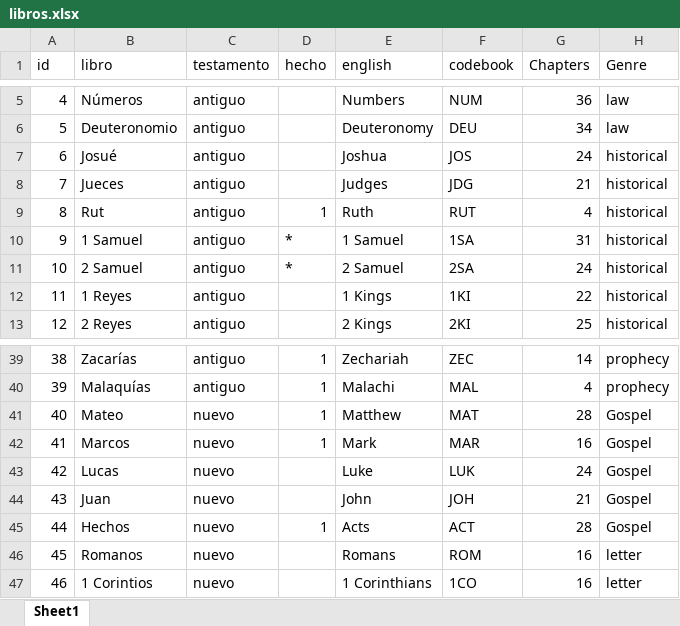
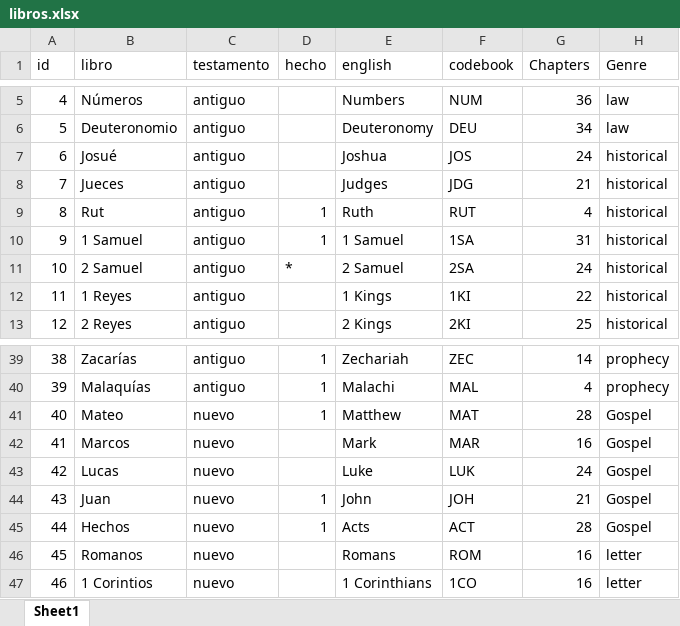
Before and after one commit to morethanbooks/XML-TEI-Bible, an Excel workbook: documentation/libros.xlsx, sheet Sheet1, drawn as a sheet; only a part is shown, gaps mark what is left out; values as stored, in another font and other column widths than the file's, no borders; charts and pictures not drawn; the diff names each change by its address in the sheet, - before the commit and + after, or states it on an @@ line.

```diff
--- a/documentation/libros.xlsx (sheet Sheet1)
+++ b/documentation/libros.xlsx (sheet Sheet1)
-D10 (hecho): *
+D10 (hecho): 1
-D42 (hecho): 1
+D42 (hecho): (empty)
-D44 (hecho): (empty)
+D44 (hecho): 1
```
Also changed, not shown: 12 other files.
